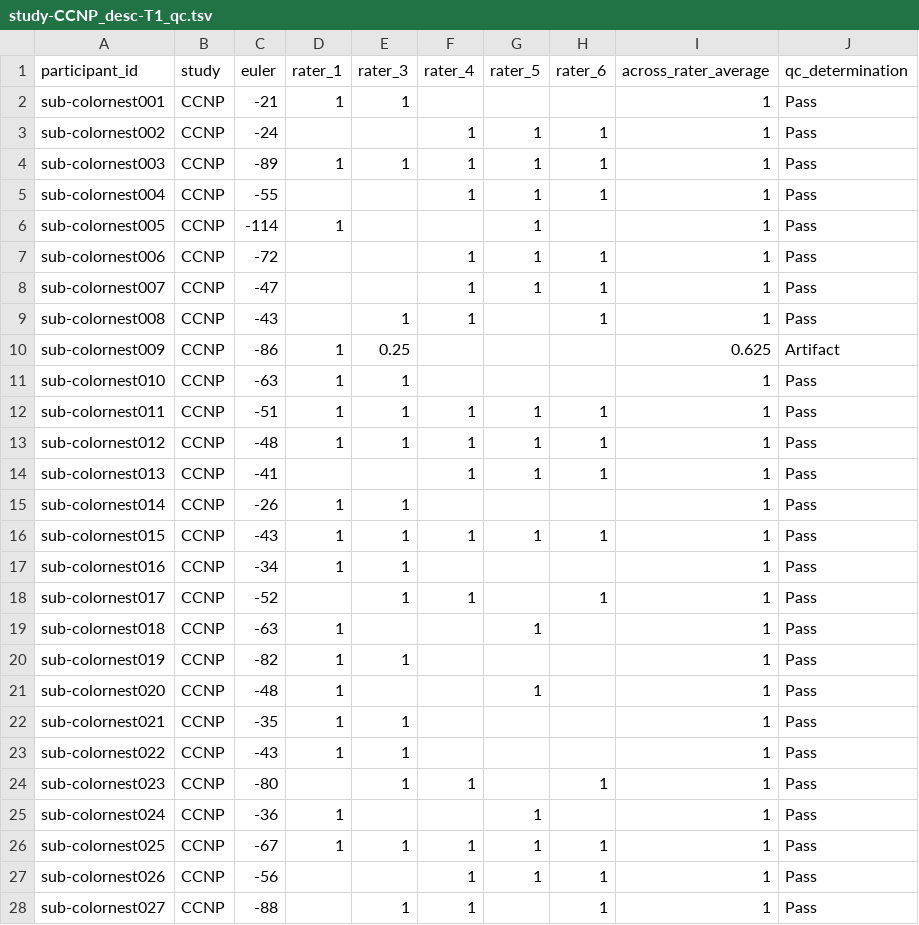
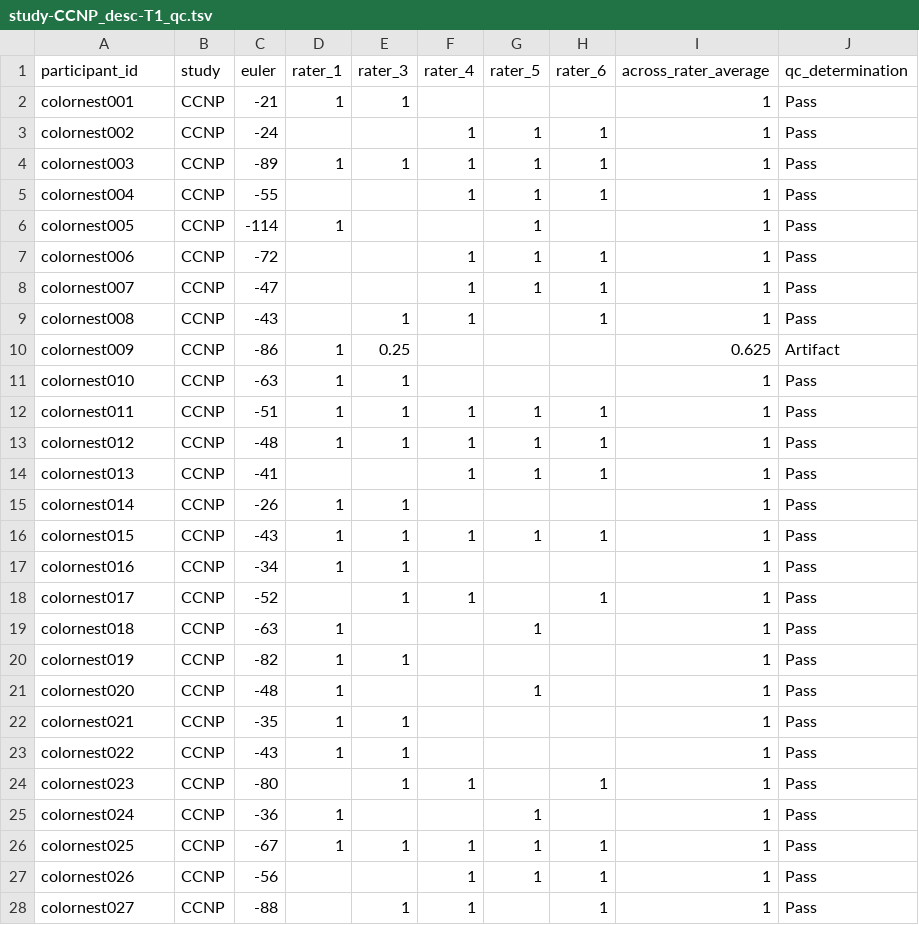
Before and after one commit to ReproBrainChart/CCNP_FreeSurfer, a TSV file: study-CCNP_desc-T1_qc.tsv, drawn as a sheet; only a part is shown; the diff covers the shown part only.

Commit message:
Add files via upload

```diff
--- a/study-CCNP_desc-T1_qc.tsv
+++ b/study-CCNP_desc-T1_qc.tsv
@@ -1,28 +1,28 @@
 participant_id	study	euler	rater_1	rater_3	rater_4	rater_5	rater_6	across_rater_average	qc_determination
-sub-colornest001	CCNP	-21	1	1				1	Pass
-sub-colornest002	CCNP	-24			1	1	1	1	Pass
-sub-colornest003	CCNP	-89	1	1	1	1	1	1	Pass
-sub-colornest004	CCNP	-55			1	1	1	1	Pass
-sub-colornest005	CCNP	-114	1			1		1	Pass
-sub-colornest006	CCNP	-72			1	1	1	1	Pass
-sub-colornest007	CCNP	-47			1	1	1	1	Pass
-sub-colornest008	CCNP	-43		1	1		1	1	Pass
-sub-colornest009	CCNP	-86	1	0.25				0.625	Artifact
-sub-colornest010	CCNP	-63	1	1				1	Pass
-sub-colornest011	CCNP	-51	1	1	1	1	1	1	Pass
-sub-colornest012	CCNP	-48	1	1	1	1	1	1	Pass
-sub-colornest013	CCNP	-41			1	1	1	1	Pass
-sub-colornest014	CCNP	-26	1	1				1	Pass
-sub-colornest015	CCNP	-43	1	1	1	1	1	1	Pass
-sub-colornest016	CCNP	-34	1	1				1	Pass
-sub-colornest017	CCNP	-52		1	1		1	1	Pass
-sub-colornest018	CCNP	-63	1			1		1	Pass
-sub-colornest019	CCNP	-82	1	1				1	Pass
-sub-colornest020	CCNP	-48	1			1		1	Pass
-sub-colornest021	CCNP	-35	1	1				1	Pass
-sub-colornest022	CCNP	-43	1	1				1	Pass
-sub-colornest023	CCNP	-80		1	1		1	1	Pass
-sub-colornest024	CCNP	-36	1			1		1	Pass
-sub-colornest025	CCNP	-67	1	1	1	1	1	1	Pass
-sub-colornest026	CCNP	-56			1	1	1	1	Pass
-sub-colornest027	CCNP	-88		1	1		1	1	Pass
+colornest001	CCNP	-21	1	1				1	Pass
+colornest002	CCNP	-24			1	1	1	1	Pass
+colornest003	CCNP	-89	1	1	1	1	1	1	Pass
+colornest004	CCNP	-55			1	1	1	1	Pass
+colornest005	CCNP	-114	1			1		1	Pass
+colornest006	CCNP	-72			1	1	1	1	Pass
+colornest007	CCNP	-47			1	1	1	1	Pass
+colornest008	CCNP	-43		1	1		1	1	Pass
+colornest009	CCNP	-86	1	0.25				0.625	Artifact
+colornest010	CCNP	-63	1	1				1	Pass
+colornest011	CCNP	-51	1	1	1	1	1	1	Pass
+colornest012	CCNP	-48	1	1	1	1	1	1	Pass
+colornest013	CCNP	-41			1	1	1	1	Pass
+colornest014	CCNP	-26	1	1				1	Pass
+colornest015	CCNP	-43	1	1	1	1	1	1	Pass
+colornest016	CCNP	-34	1	1				1	Pass
+colornest017	CCNP	-52		1	1		1	1	Pass
+colornest018	CCNP	-63	1			1		1	Pass
+colornest019	CCNP	-82	1	1				1	Pass
+colornest020	CCNP	-48	1			1		1	Pass
+colornest021	CCNP	-35	1	1				1	Pass
+colornest022	CCNP	-43	1	1				1	Pass
+colornest023	CCNP	-80		1	1		1	1	Pass
+colornest024	CCNP	-36	1			1		1	Pass
+colornest025	CCNP	-67	1	1	1	1	1	1	Pass
+colornest026	CCNP	-56			1	1	1	1	Pass
+colornest027	CCNP	-88		1	1		1	1	Pass
```
Also changed, not shown: 168 edited cells elsewhere in this file.
